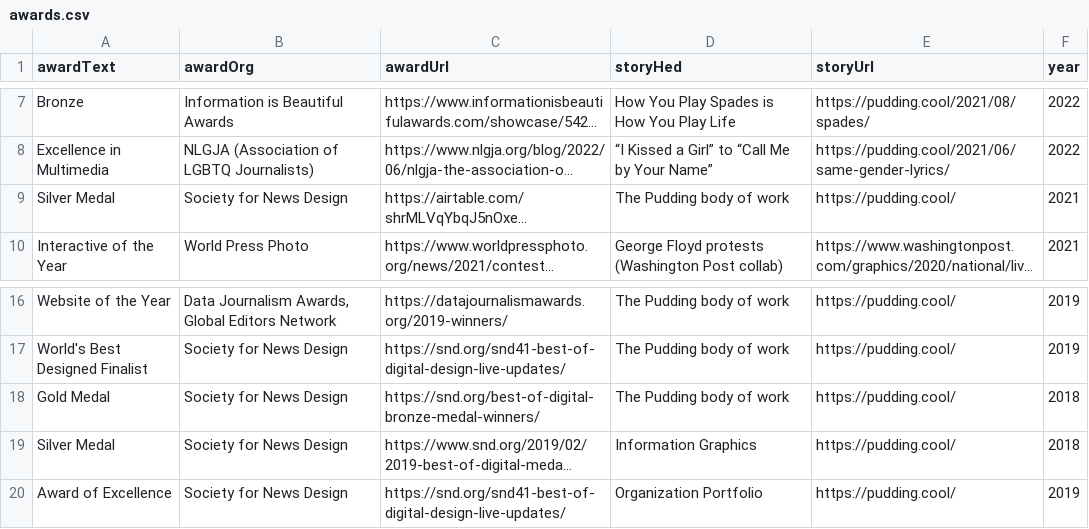
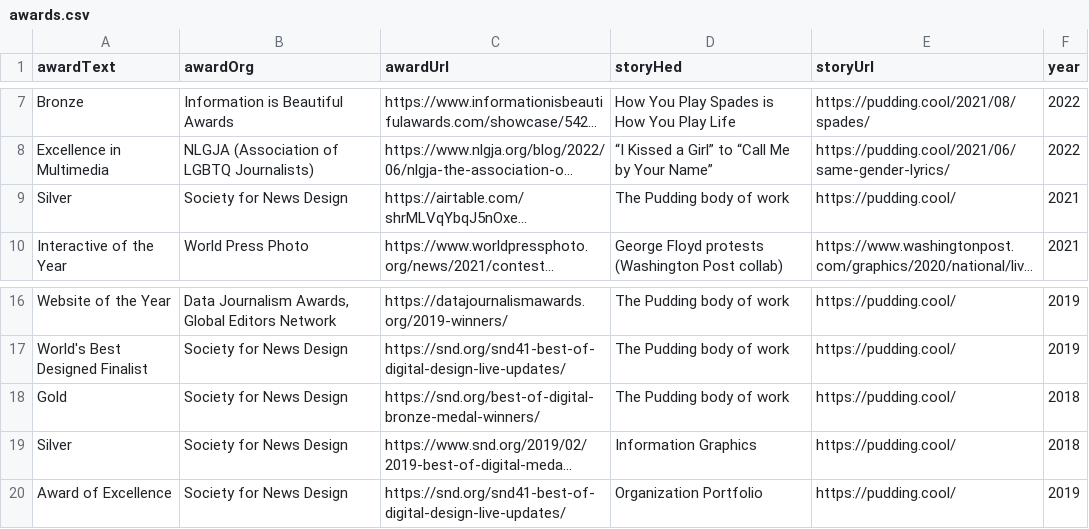
Before and after one commit to the-pudding/website, a CSV file: src/data/awards.csv, drawn as a sheet; only a part is shown, gaps mark what is left out; long unchanged cells end in …; the diff names each change by its address in the sheet, - before the commit and + after, or states it on an @@ line.

Commit message:
awards text

```diff
--- a/src/data/awards.csv
+++ b/src/data/awards.csv
-A9 (awardText): Silver Medal
+A9 (awardText): Silver
-A18 (awardText): Gold Medal
+A18 (awardText): Gold
-A19 (awardText): Silver Medal
+A19 (awardText): Silver
```
